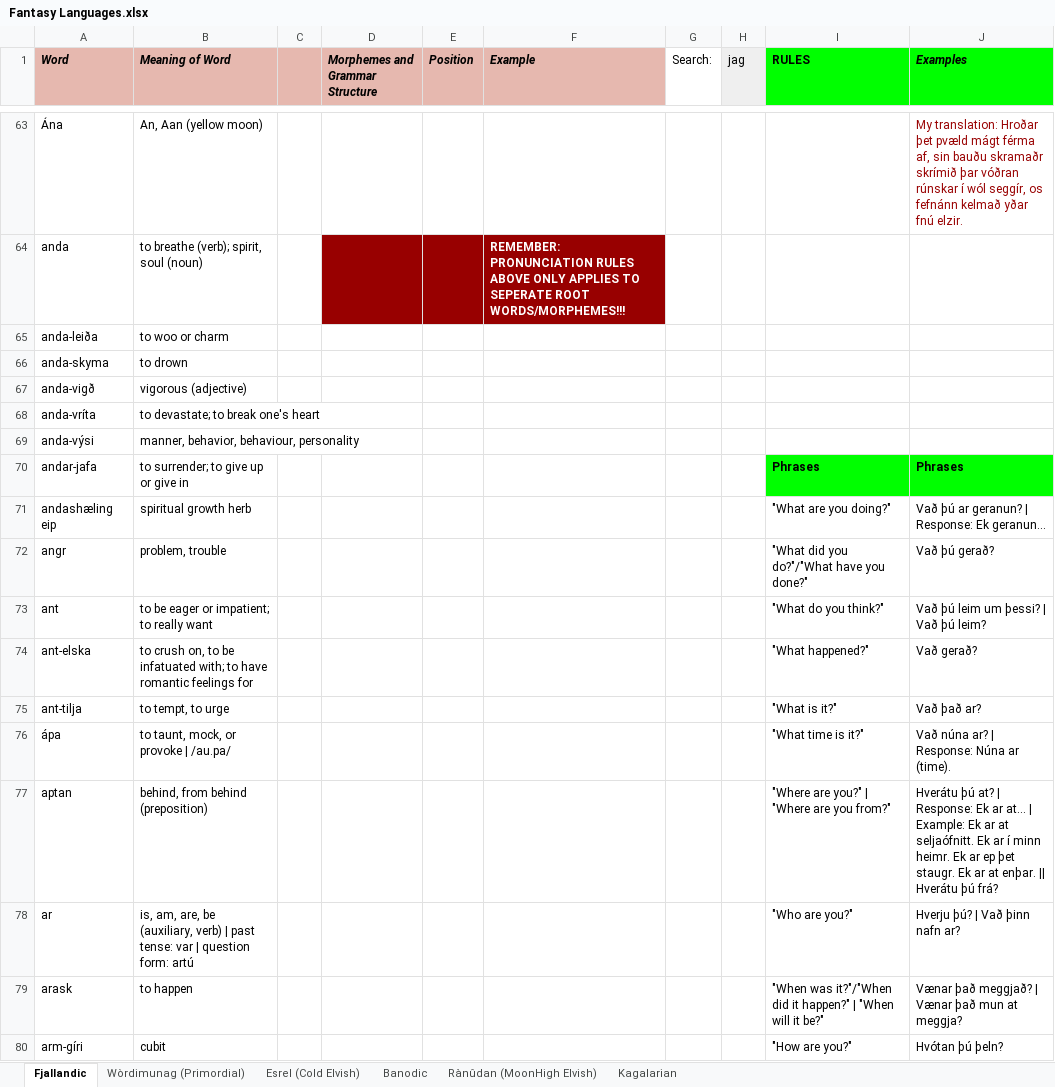
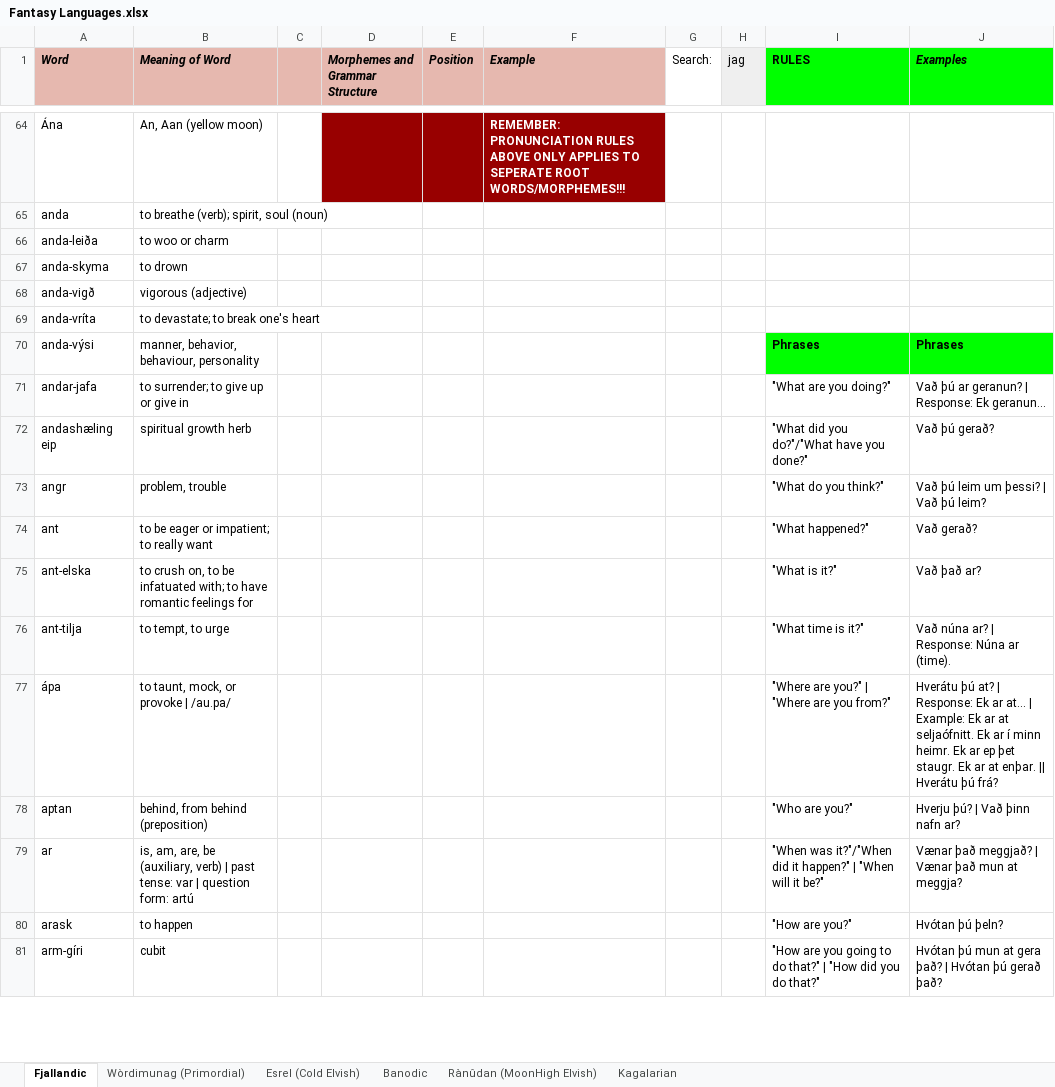
Before and after one commit to Oneo64/Auldworlde, an Excel workbook: Literature/Languages/Fantasy Languages.xlsx, sheet Fjallandic, drawn as a sheet; only a part is shown, gaps mark what is left out; values as stored, in another font and other column widths than the file's, no borders; charts and pictures not drawn; addresses are those after the commit; the diff covers the shown part only; the diff names each change by its address in the sheet, - before the commit and + after, or states it on an @@ line.

```diff
--- a/Literature/Languages/Fantasy Languages.xlsx (sheet Fjallandic)
+++ b/Literature/Languages/Fantasy Languages.xlsx (sheet Fjallandic)
-D64:F64 fill: none
+D64:F64 fill: #980000
-F64 (Example): (empty)
+F64 (Example): REMEMBER: PRONUNCIATION RULES ABOVE ONLY APPLIES TO SEPERATE ROOT WORDS/MORPHEMES!!!
-J64 (Examples): My translation: Hroðar þet pvæld mágt férma af, sin bauðu skramaðr skrímið þar vóðran rúnskar í wól seggír, os fefnánn kelmað yðar fnú elzir.
+J64 (Examples): (empty)
-D65:F65 fill: #980000
+D65:F65 fill: none
-F65 (Example): REMEMBER: PRONUNCIATION RULES ABOVE ONLY APPLIES TO SEPERATE ROOT WORDS/MORPHEMES!!!
+F65 (Example): (empty)
-I70 (RULES): (empty)
+I70 (RULES): Phrases
-I70:J70 fill: none
+I70:J70 fill: #00FF00
-J70 (Examples): (empty)
+J70 (Examples): Phrases
-I71 (RULES): Phrases
+I71 (RULES): "What are you doing?"
@@ I71:J71 fill: #00FF00 → none, bold: on → off @@
-J71 (Examples): Phrases
+J71 (Examples): Vað þú ar geranun? | Response: Ek geranun...
-I72 (RULES): "What are you doing?"
+I72 (RULES): "What did you do?"/"What have you done?"
-J72 (Examples): Vað þú ar geranun? | Response: Ek geranun...
+J72 (Examples): Vað þú gerað?
-I73 (RULES): "What did you do?"/"What have you done?"
+I73 (RULES): "What do you think?"
-J73 (Examples): Vað þú gerað?
+J73 (Examples): Vað þú leim um þessi? | Vað þú leim?
-I74 (RULES): "What do you think?"
+I74 (RULES): "What happened?"
-J74 (Examples): Vað þú leim um þessi? | Vað þú leim?
+J74 (Examples): Vað gerað?
-I75 (RULES): "What happened?"
+I75 (RULES): "What is it?"
-J75 (Examples): Vað gerað?
+J75 (Examples): Vað það ar?
-I76 (RULES): "What is it?"
+I76 (RULES): "What time is it?"
-J76 (Examples): Vað það ar?
+J76 (Examples): Vað núna ar? | Response: Núna ar (time).
-I77 (RULES): "What time is it?"
+I77 (RULES): "Where are you?" | "Where are you from?"
-J77 (Examples): Vað núna ar? | Response: Núna ar (time).
+J77 (Examples): Hverátu þú at? | Response: Ek ar at... | Example: Ek ar at seljaófnitt. Ek ar í minn heimr. Ek ar ep þet staugr. Ek ar at enþar. || Hverátu þú frá?
-I78 (RULES): "Where are you?" | "Where are you from?"
+I78 (RULES): "Who are you?"
-J78 (Examples): Hverátu þú at? | Response: Ek ar at... | Example: Ek ar at seljaófnitt. Ek ar í minn heimr. Ek ar ep þet staugr. Ek ar at enþar. || Hverátu þú frá?
+J78 (Examples): Hverju þú? | Vað þinn nafn ar?
-I79 (RULES): "Who are you?"
+I79 (RULES): "When was it?"/"When did it happen?" | "When will it be?"
-J79 (Examples): Hverju þú? | Vað þinn nafn ar?
+J79 (Examples): Vænar það meggjað? | Vænar það mun at meggja?
-I80 (RULES): "When was it?"/"When did it happen?" | "When will it be?"
+I80 (RULES): "How are you?"
-J80 (Examples): Vænar það meggjað? | Vænar það mun at meggja?
+J80 (Examples): Hvótan þú þeln?
-I81 (RULES): "How are you?"
+I81 (RULES): "How are you going to do that?" | "How did you do that?"
-J81 (Examples): Hvótan þú þeln?
+J81 (Examples): Hvótan þú mun at gera það? | Hvótan þú gerað það?
```
Also changed, not shown: 4 added rows, 3 removed rows, 50 edited cells and cell formats elsewhere in this sheet.
